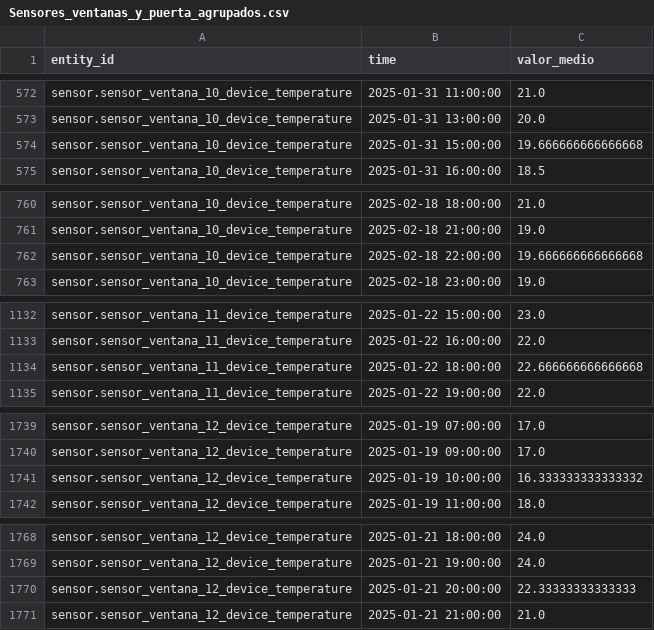
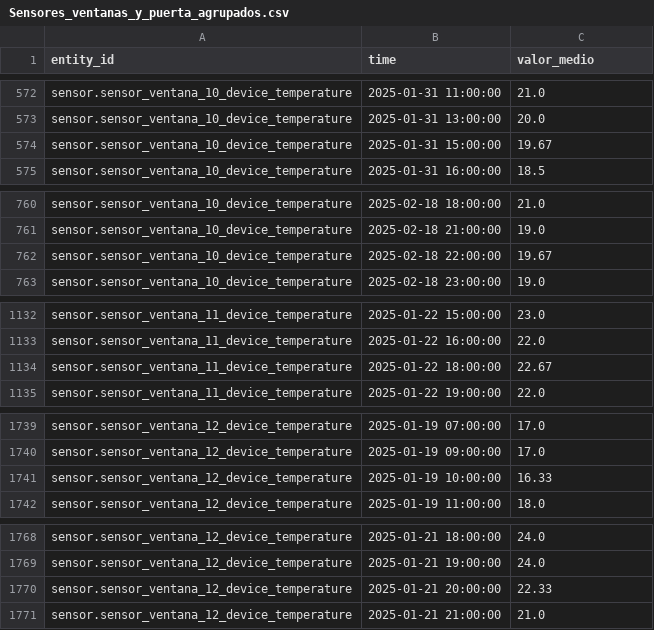
Before and after one commit to JHYouness/Mislata_proyecto, a CSV file: data/data_silver/Agrupation/Sensores_ventanas_y_puerta_agrupados.csv, drawn as a sheet; only a part is shown, gaps mark what is left out; the diff covers the shown part only.

Commit message:
Subiendo archivo procesado: Sensores_ventanas_y_puerta_agrupados.csv

```diff
--- a/data/data_silver/Agrupation/Sensores_ventanas_y_puerta_agrupados.csv
+++ b/data/data_silver/Agrupation/Sensores_ventanas_y_puerta_agrupados.csv
@@ -573,3 +573,3 @@ sensor.sensor_ventana_10_device_temperature,2025-01-31 11:00:00,21.0
 sensor.sensor_ventana_10_device_temperature,2025-01-31 13:00:00,20.0
-sensor.sensor_ventana_10_device_temperature,2025-01-31 15:00:00,19.666666666666668
+sensor.sensor_ventana_10_device_temperature,2025-01-31 15:00:00,19.67
 sensor.sensor_ventana_10_device_temperature,2025-01-31 16:00:00,18.5
@@ -761,3 +761,3 @@ sensor.sensor_ventana_10_device_temperature,2025-02-18 18:00:00,21.0
 sensor.sensor_ventana_10_device_temperature,2025-02-18 21:00:00,19.0
-sensor.sensor_ventana_10_device_temperature,2025-02-18 22:00:00,19.666666666666668
+sensor.sensor_ventana_10_device_temperature,2025-02-18 22:00:00,19.67
 sensor.sensor_ventana_10_device_temperature,2025-02-18 23:00:00,19.0
@@ -1133,3 +1133,3 @@ sensor.sensor_ventana_11_device_temperature,2025-01-22 15:00:00,23.0
 sensor.sensor_ventana_11_device_temperature,2025-01-22 16:00:00,22.0
-sensor.sensor_ventana_11_device_temperature,2025-01-22 18:00:00,22.666666666666668
+sensor.sensor_ventana_11_device_temperature,2025-01-22 18:00:00,22.67
 sensor.sensor_ventana_11_device_temperature,2025-01-22 19:00:00,22.0
@@ -1740,3 +1740,3 @@ sensor.sensor_ventana_12_device_temperature,2025-01-19 07:00:00,17.0
 sensor.sensor_ventana_12_device_temperature,2025-01-19 09:00:00,17.0
-sensor.sensor_ventana_12_device_temperature,2025-01-19 10:00:00,16.333333333333332
+sensor.sensor_ventana_12_device_temperature,2025-01-19 10:00:00,16.33
 sensor.sensor_ventana_12_device_temperature,2025-01-19 11:00:00,18.0
@@ -1769,3 +1769,3 @@ sensor.sensor_ventana_12_device_temperature,2025-01-21 18:00:00,24.0
 sensor.sensor_ventana_12_device_temperature,2025-01-21 19:00:00,24.0
-sensor.sensor_ventana_12_device_temperature,2025-01-21 20:00:00,22.33333333333333
+sensor.sensor_ventana_12_device_temperature,2025-01-21 20:00:00,22.33
 sensor.sensor_ventana_12_device_temperature,2025-01-21 21:00:00,21.0
```
Also changed, not shown: 15 edited cells elsewhere in this file.
